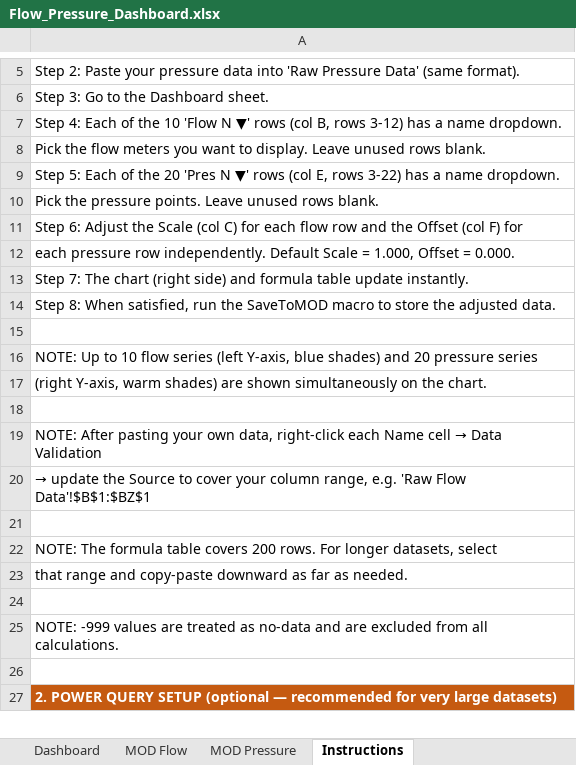
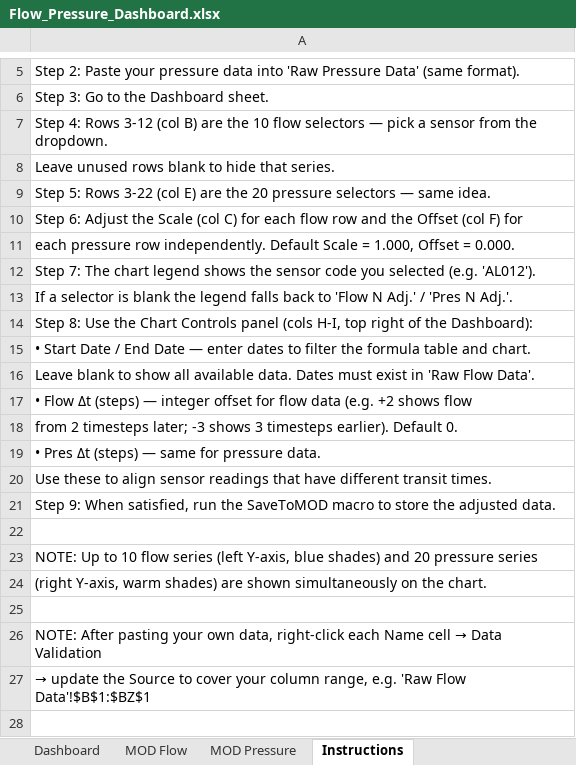
Before and after one commit to IBonsaiBob/flow-pressure-dashboard, an Excel workbook: Flow_Pressure_Dashboard.xlsx, sheet Instructions, drawn as a sheet; only a part is shown, gaps mark what is left out; the shorter side is filled out with more unchanged rows; values as stored, in another font and other column widths than the file's, no borders; removed rows and columns are numbered as before the commit, all else as after; the diff names each change by its address in the sheet, - before the commit and + after, or states it on an @@ line.

```diff
--- a/Flow_Pressure_Dashboard.xlsx (sheet Instructions)
+++ b/Flow_Pressure_Dashboard.xlsx (sheet Instructions)
-A7: Step 4: Each of the 10 'Flow N ▼' rows (col B, rows 3-12) has a name dropdown.
+A7: Step 4: Rows 3-12 (col B) are the 10 flow selectors — pick a sensor from the dropdown.
-A8: Pick the flow meters you want to display. Leave unused rows blank.
+A8: Leave unused rows blank to hide that series.
-A9: Step 5: Each of the 20 'Pres N ▼' rows (col E, rows 3-22) has a name dropdown.
+A9: Step 5: Rows 3-22 (col E) are the 20 pressure selectors — same idea.
-row 10: Pick the pressure points. Leave unused rows blank.
-A12: …The chart (right side) and formula table update instantly.
+A12: …The chart legend shows the sensor code you selected (e.g. 'AL012').
-A13: Step 8: When satisfied, run the SaveToMOD macro to store the adjusted data.
+A13: If a selector is blank the legend falls back to 'Flow N Adj.' / 'Pres N Adj.'.
+row 14: Step 8: Use the Chart Controls panel (cols H-I, top right of the Dashboard):
+row 15: • Start Date / End Date — enter dates to filter the formula table and chart.
+row 16: Leave blank to show all available data. Dates must exist in 'Raw Flow Data'.
+row 17: • Flow Δt (steps) — integer offset for flow data (e.g. +2 shows flow
+row 18: from 2 timesteps later; -3 shows 3 timesteps earlier). Default 0.
+row 19: • Pres Δt (steps) — same for pressure data.
+row 20: Use these to align sensor readings that have different transit times.
+row 21: Step 9: When satisfied, run the SaveToMOD macro to store the adjusted data.
```
Also changed, not shown: sheet Dashboard, charts or pictures, 1 other file.
